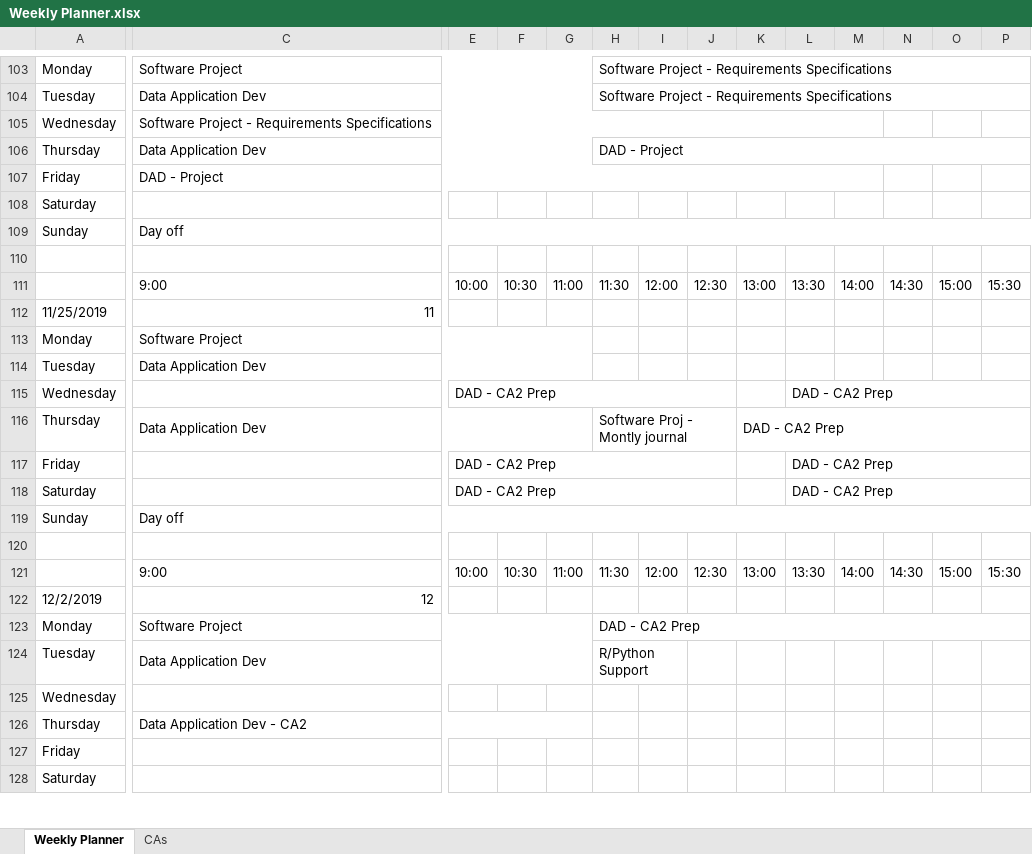
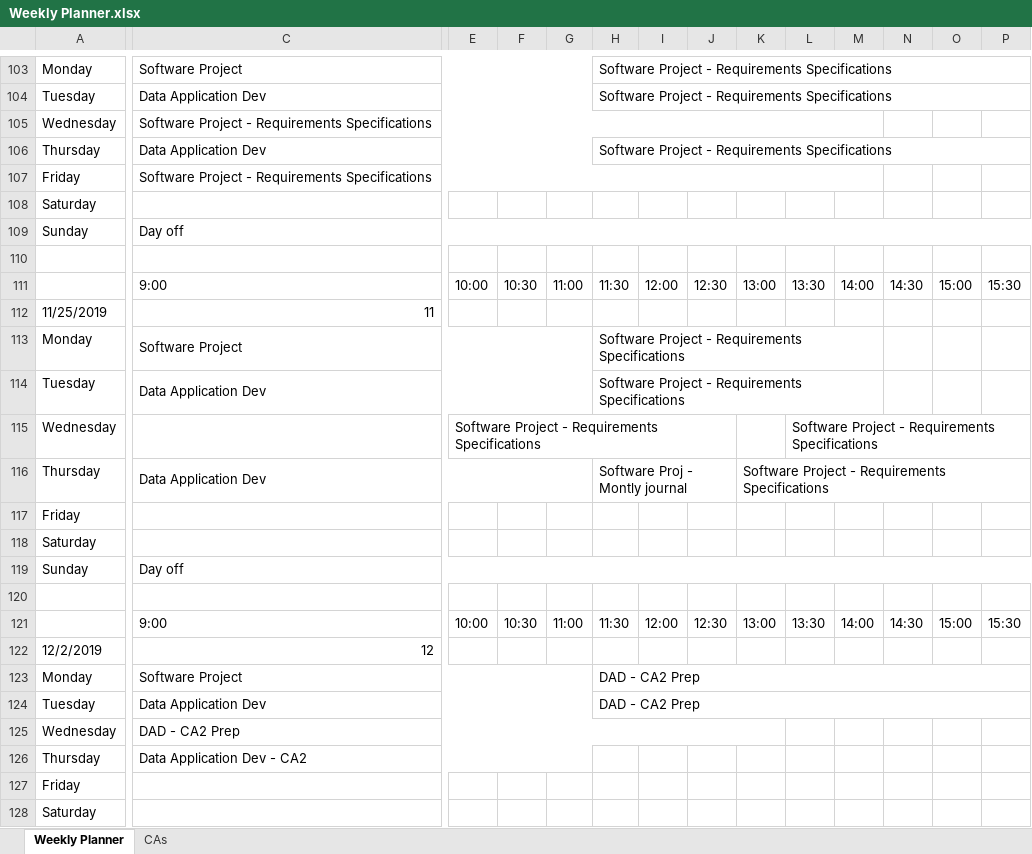
Before and after one commit to JoeyTatu/SoftwareProject-2019_20, an Excel workbook: Weekly Planner.xlsx, sheet Weekly Planner, drawn as a sheet; only a part is shown, gaps mark what is left out; values as stored, in another font and other column widths than the file's, no cell formats; the diff names each change by its address in the sheet, - before the commit and + after, or states it on an @@ line.

Commit message:
Updated Weekly Planner, Uploading comments from supervisor

```diff
--- a/Weekly Planner.xlsx (sheet Weekly Planner)
+++ b/Weekly Planner.xlsx (sheet Weekly Planner)
-H106: DAD - Project
+H106: Software Project - Requirements Specifications
-C107: DAD - Project
+C107: Software Project - Requirements Specifications
-H113:H114: (empty)
+H113:H114: Software Project - Requirements Specifications
+H113:M113 merged
+H114:M114 merged
-E115: DAD - CA2 Prep
+E115: Software Project - Requirements Specifications
-L115: DAD - CA2 Prep
+L115: Software Project - Requirements Specifications
-K116: DAD - CA2 Prep
+K116: Software Project - Requirements Specifications
-E117:E118: DAD - CA2 Prep
+E117:E118: (empty)
-E117:J117 merged
-L117:L118: DAD - CA2 Prep
+L117:L118: (empty)
-L117:Q117 merged
-E118:J118 merged
-L118:Q118 merged
-H124: R/Python Support
+H124: DAD - CA2 Prep
-H124:I124 merged
+H124:P124 merged
-C125: (empty)
+C125: DAD - CA2 Prep
+C125:K125 merged
```
Also changed, not shown: cell formats, 1 other file.
